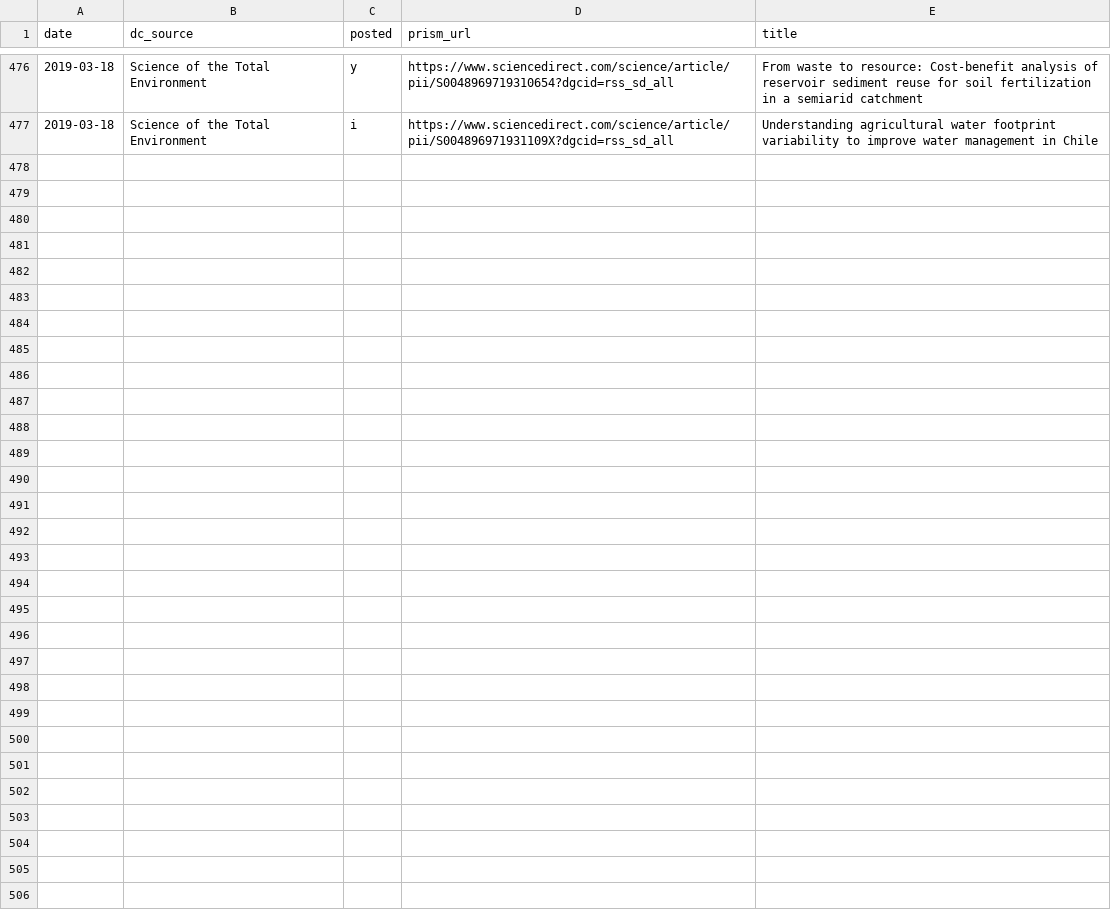
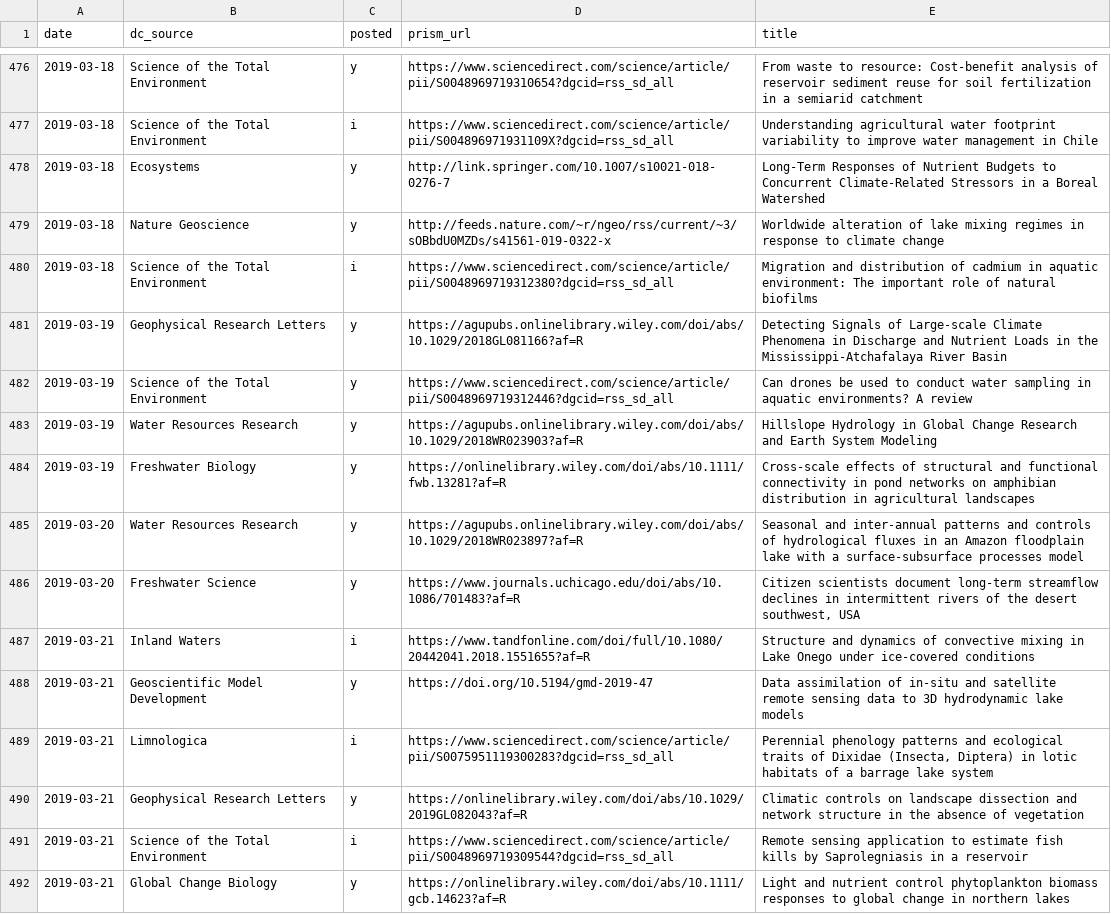
Before and after one commit to feedpapers/limnopapers, a CSV file: log.csv, drawn as a sheet; only a part is shown, gaps mark what is left out; the diff names each change by its address in the sheet, - before the commit and + after, or states it on an @@ line.

```diff
--- a/log.csv
+++ b/log.csv
+row 478: 2019-03-18 | Ecosystems | y | http://link.springer.com/10.1007/s10021-018-0276-7 | Long-Term Responses of Nutrient Budgets to Concurrent Climate-Related Stressors in a Boreal Watershed
+row 479: 2019-03-18 | Nature Geoscience | y | http://feeds.nature.com/~r/ngeo/rss/current/~3/sOBbdU0MZDs/s41561-019-0322-x | Worldwide alteration of lake mixing regimes in response to climate change
+row 480: 2019-03-18 | Science of the Total Environment | i | https://www.sciencedirect.com/science/article/pii/S0048969719312380?dgcid=rss_sd_all | Migration and distribution of cadmium in aquatic environment: The important role of natural biofilms
+row 481: 2019-03-19 | Geophysical Research Letters | y | https://agupubs.onlinelibrary.wiley.com/doi/abs/10.1029/2018GL081166?af=R | Detecting Signals of Large‐scale Climate Phenomena in Discharge and Nutrient Loads in the Mississippi‐Atchafalaya River Basin
+row 482: 2019-03-19 | Science of the Total Environment | y | https://www.sciencedirect.com/science/article/pii/S0048969719312446?dgcid=rss_sd_all | Can drones be used to conduct water sampling in aquatic environments? A review
+row 483: 2019-03-19 | Water Resources Research | y | https://agupubs.onlinelibrary.wiley.com/doi/abs/10.1029/2018WR023903?af=R | Hillslope Hydrology in Global Change Research and Earth System Modeling
+row 484: 2019-03-19 | Freshwater Biology | y | https://onlinelibrary.wiley.com/doi/abs/10.1111/fwb.13281?af=R | Cross‐scale effects of structural and functional connectivity in pond networks on amphibian distribution in agricultural landscapes
+row 485: 2019-03-20 | Water Resources Research | y | https://agupubs.onlinelibrary.wiley.com/doi/abs/10.1029/2018WR023897?af=R | Seasonal and inter‐annual patterns and controls of hydrological fluxes in an Amazon floodplain lake with a surface‐subsurface processes model
+row 486: 2019-03-20 | Freshwater Science | y | https://www.journals.uchicago.edu/doi/abs/10.1086/701483?af=R | Citizen scientists document long-term streamflow declines in intermittent rivers of the desert southwest, USA
+row 487: 2019-03-21 | Inland Waters | i | https://www.tandfonline.com/doi/full/10.1080/20442041.2018.1551655?af=R | Structure and dynamics of convective mixing in Lake Onego under ice-covered conditions
+row 488: 2019-03-21 | Geoscientific Model Development | y | https://doi.org/10.5194/gmd-2019-47 | Data assimilation of in-situ and satellite remote sensing data to 3D hydrodynamic lake models
+row 489: 2019-03-21 | Limnologica | i | https://www.sciencedirect.com/science/article/pii/S0075951119300283?dgcid=rss_sd_all | Perennial phenology patterns and ecological traits of Dixidae (Insecta, Diptera) in lotic habitats of a barrage lake system
+row 490: 2019-03-21 | Geophysical Research Letters | y | https://onlinelibrary.wiley.com/doi/abs/10.1029/2019GL082043?af=R | Climatic controls on landscape dissection and network structure in the absence of vegetation
+row 491: 2019-03-21 | Science of the Total Environment | i | https://www.sciencedirect.com/science/article/pii/S0048969719309544?dgcid=rss_sd_all | Remote sensing application to estimate fish kills by Saprolegniasis in a reservoir
+row 492: 2019-03-21 | Global Change Biology | y | https://onlinelibrary.wiley.com/doi/abs/10.1111/gcb.14623?af=R | Light and nutrient control phytoplankton biomass responses to global change in northern lakes
```
Also changed, not shown: limnopapers/keywords.csv, 1 other file.
